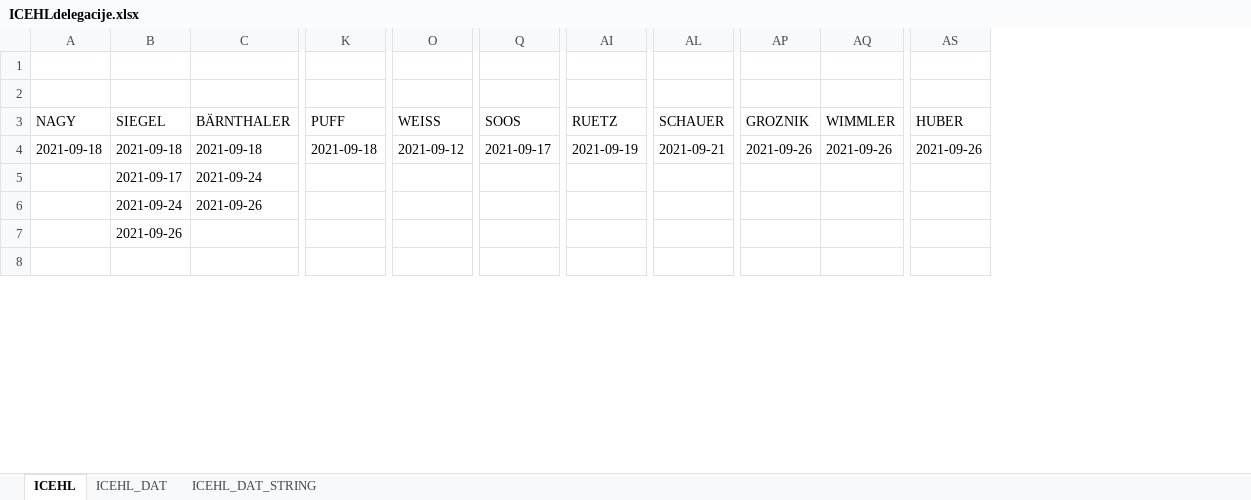
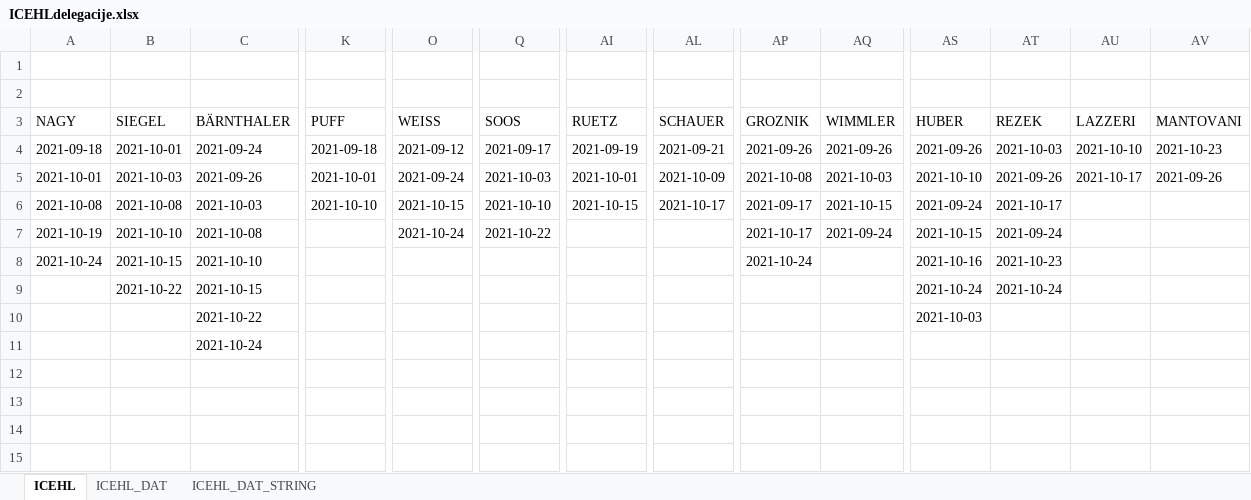
Before and after one commit to snojle23/delegacije, an Excel workbook: data/ICEHLdelegacije.xlsx, sheet ICEHL, drawn as a sheet; only a part is shown, gaps mark what is left out; values as stored, in another font and other column widths than the file's, no borders; removed rows and columns are numbered as before the commit, all else as after; rows hold the shown columns only; the diff covers the shown part only; the diff names each change by its address in the sheet, - before the commit and + after, or states it on an @@ line.

```diff
--- a/data/ICEHLdelegacije.xlsx (sheet ICEHL)
+++ b/data/ICEHLdelegacije.xlsx (sheet ICEHL)
+column AT (REZEK), rows 4-5: 2021-10-03 | 2021-09-26
+column AU (LAZZERI), rows 4-5: 2021-10-10 | 2021-10-17
+column AV (MANTOVANI), rows 4-5: 2021-10-23 | 2021-09-26
-B4 (SIEGEL): 2021-09-18
+B4 (SIEGEL): 2021-10-01
-C4 (BÄRNTHALER): 2021-09-18
+C4 (BÄRNTHALER): 2021-09-24
-A5 (NAGY): (empty)
+A5 (NAGY): 2021-10-01
-B5 (SIEGEL): 2021-09-17
+B5 (SIEGEL): 2021-10-03
-C5 (BÄRNTHALER): 2021-09-24
+C5 (BÄRNTHALER): 2021-09-26
-K5 (PUFF): (empty)
+K5 (PUFF): 2021-10-01
-O5 (WEISS): (empty)
+O5 (WEISS): 2021-09-24
-Q5 (SOOS): (empty)
+Q5 (SOOS): 2021-10-03
-AI5 (RUETZ): (empty)
+AI5 (RUETZ): 2021-10-01
-AL5 (SCHAUER): (empty)
+AL5 (SCHAUER): 2021-10-09
-AP5 (GROZNIK): (empty)
+AP5 (GROZNIK): 2021-10-08
-AQ5 (WIMMLER): (empty)
+AQ5 (WIMMLER): 2021-10-03
-AS5 (HUBER): (empty)
+AS5 (HUBER): 2021-10-10
-row 6:  | 2021-09-24 | 2021-09-26
-row 7:  | 2021-09-26
-row 8: (empty)
+row 6: 2021-10-08 | 2021-10-08 | 2021-10-03 | 2021-10-10 | 2021-10-15 | 2021-10-10 | 2021-10-15 | 2021-10-17 | 2021-09-17 | 2021-10-15 | 2021-09-24 | 2021-10-17
+row 7: 2021-10-19 | 2021-10-10 | 2021-10-08 |  | 2021-10-24 | 2021-10-22 |  |  | 2021-10-17 | 2021-09-24 | 2021-10-15 | 2021-09-24
+row 8: 2021-10-24 | 2021-10-15 | 2021-10-10 |  |  |  |  |  | 2021-10-24 |  | 2021-10-16 | 2021-10-23
+row 9:  | 2021-10-22 | 2021-10-15 |  |  |  |  |  |  |  | 2021-10-24 | 2021-10-24
+row 10:  |  | 2021-10-22 |  |  |  |  |  |  |  | 2021-10-03
+row 11:  |  | 2021-10-24
+row 12: (empty)
+row 13: (empty)
+row 14: (empty)
+row 15: (empty)
```
Also changed, not shown: 6 added rows and 7 edited cells elsewhere in this sheet, sheet ICEHL_DAT, sheet ICEHL_DAT_STRING, data/AHLdelegacije.xlsx, 7 other files.
